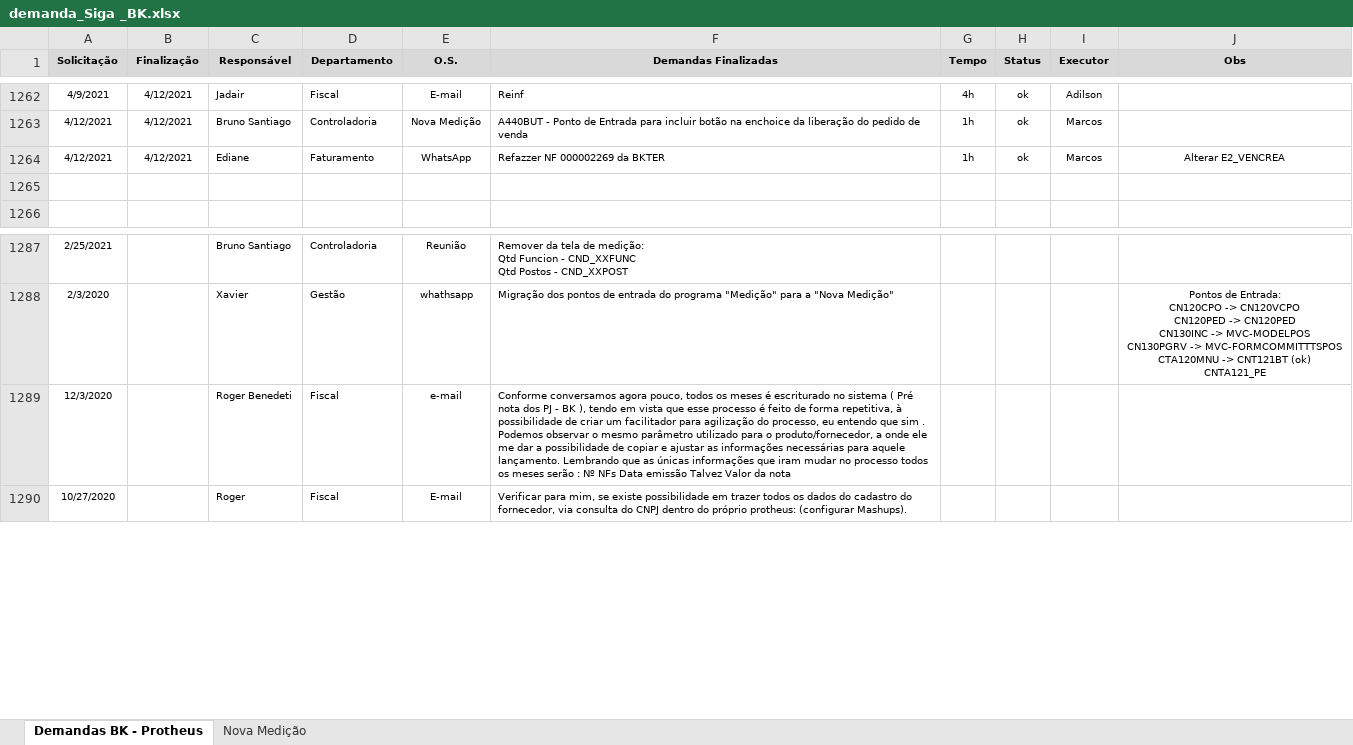
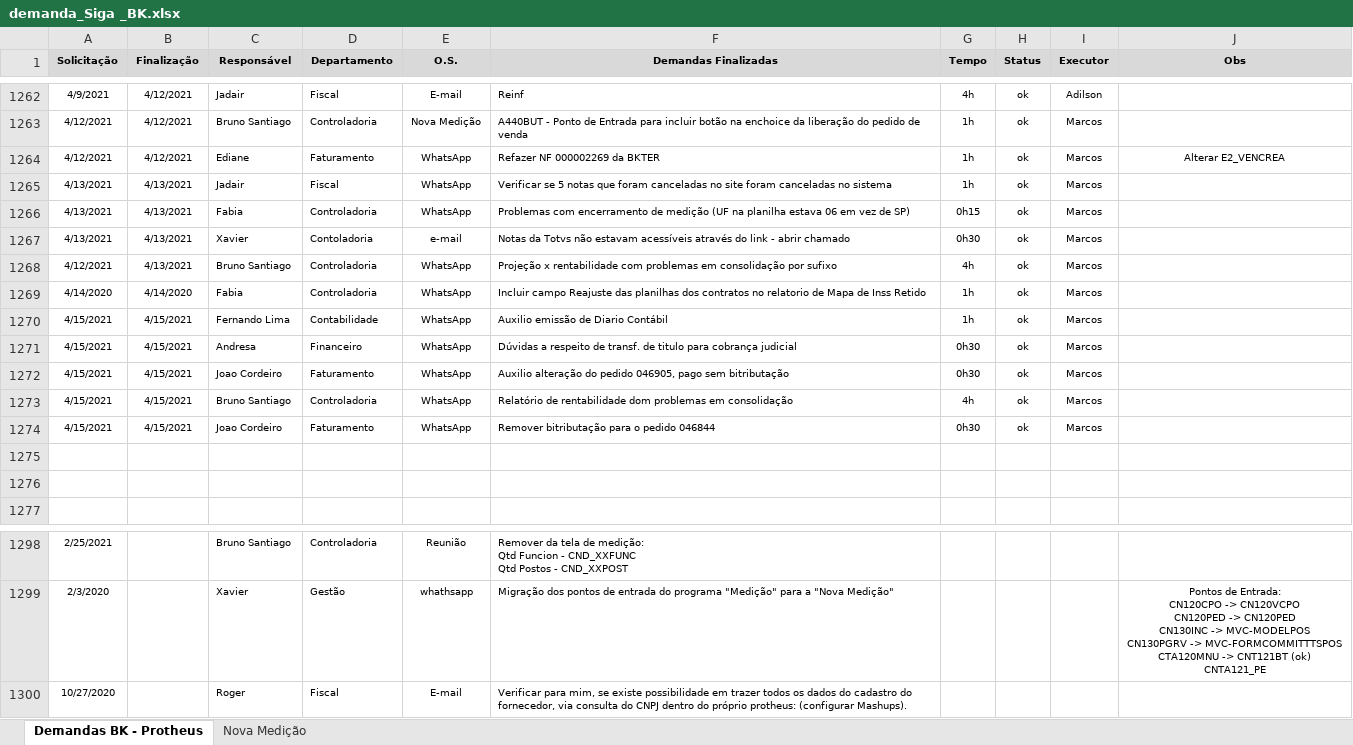
Before and after one commit to marcos-abrahao/bk, an Excel workbook: demanda_Siga _BK.xlsx, sheet Demandas BK - Protheus, drawn as a sheet; only a part is shown, gaps mark what is left out; values as stored, in another font and other column widths than the file's, no borders; removed rows and columns are numbered as before the commit, all else as after; ↵ is a line break in a cell; the diff names each change by its address in the sheet, - before the commit and + after, or states it on an @@ line.

Commit message:
Acerto Rentabilidades

```diff
--- a/demanda_Siga _BK.xlsx (sheet Demandas BK - Protheus)
+++ b/demanda_Siga _BK.xlsx (sheet Demandas BK - Protheus)
-F1264 (Demandas Finalizadas): Refazzer NF 000002269 da BKTER
+F1264 (Demandas Finalizadas): Refazer NF 000002269 da BKTER
+row 1265: 4/13/2021 | 4/13/2021 | Jadair | Fiscal | WhatsApp | Verificar se 5 notas que foram canceladas no site foram canceladas no sistema | 1h | ok | Marcos
+row 1266: 4/13/2021 | 4/13/2021 | Fabia | Controladoria | WhatsApp | Problemas com encerramento de medição (UF na planilha estava 06 em vez de SP) | 0h15 | ok | Marcos
+row 1267: 4/13/2021 | 4/13/2021 | Xavier | Contoladoria | e-mail | Notas da Totvs não estavam acessíveis através do link - abrir chamado | 0h30 | ok | Marcos
+row 1268: 4/12/2021 | 4/13/2021 | Bruno Santiago | Controladoria | WhatsApp | Projeção x rentabilidade com problemas em consolidação por sufixo | 4h | ok | Marcos
+row 1269: 4/14/2020 | 4/14/2020 | Fabia | Controladoria | WhatsApp | Incluir campo Reajuste das planilhas dos contratos no relatorio de Mapa de Inss Retido | 1h | ok | Marcos
+row 1270: 4/15/2021 | 4/15/2021 | Fernando Lima | Contabilidade | WhatsApp | Auxilio emissão de Diario Contábil | 1h | ok | Marcos
+row 1271: 4/15/2021 | 4/15/2021 | Andresa | Financeiro | WhatsApp | Dúvidas a respeito de transf. de titulo para cobrança judicial | 0h30 | ok | Marcos
+row 1272: 4/15/2021 | 4/15/2021 | Joao Cordeiro | Faturamento | WhatsApp | Auxilio alteração do pedido 046905, pago sem bitributação | 0h30 | ok | Marcos
+row 1273: 4/15/2021 | 4/15/2021 | Bruno Santiago | Controladoria | WhatsApp | Relatório de rentabilidade dom problemas em consolidação | 4h | ok | Marcos
+row 1274: 4/15/2021 | 4/15/2021 | Joao Cordeiro | Faturamento | WhatsApp | Remover bitributação para o pedido 046844 | 0h30 | ok | Marcos
+row 1275: (empty)
-row 1289: 12/3/2020 |  | Roger Benedeti | Fiscal | e-mail | Conforme conversamos agora pouco, todos os meses é escriturado no sistema ( Pré nota dos PJ - BK ), tendo em vista que esse processo é feito de forma repetitiva, à possibilidade de criar um facilitador para agilização do processo, eu entendo que sim . ↵ Podemos observar o mesmo parâmetro utilizado para o produto/fornecedor, a onde ele me dar a possibilidade de copiar e ajustar as informações necessárias para aquele lançamento. Lembrando que as únicas informações que iram mudar no processo todos os meses serão : Nº NFs Data emissão Talvez Valor da nota
```
Also changed, not shown: 5 other files.
